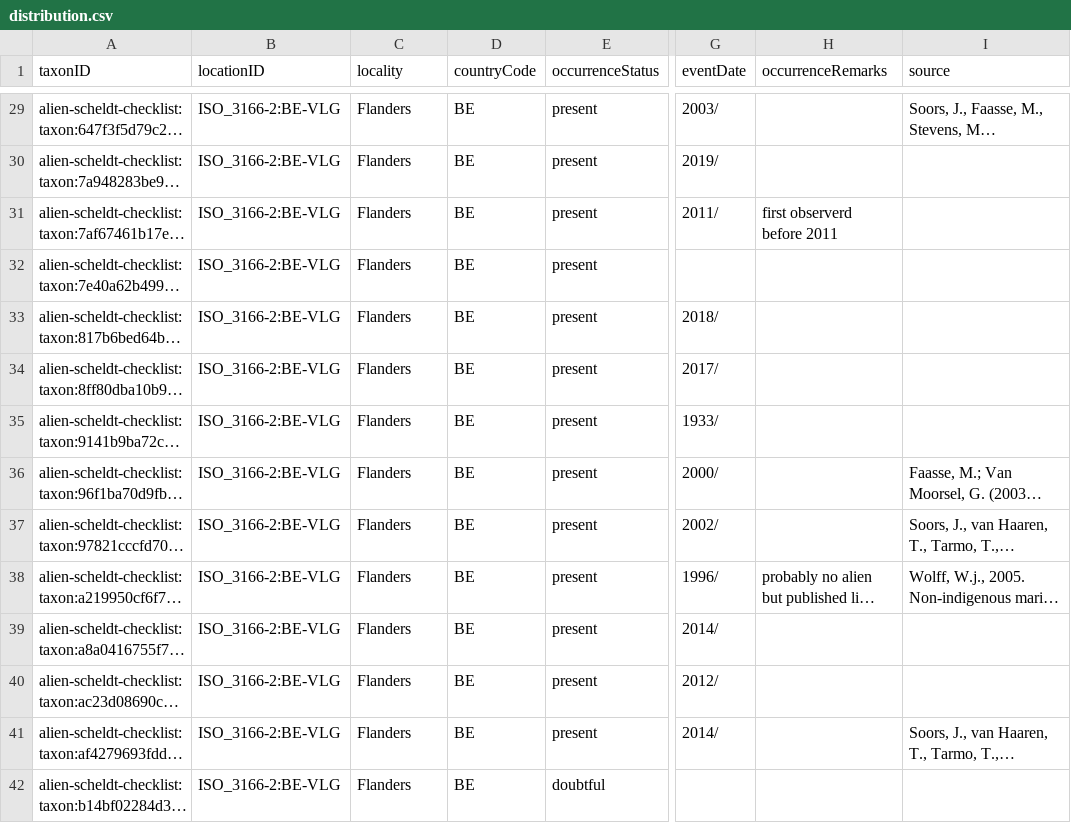
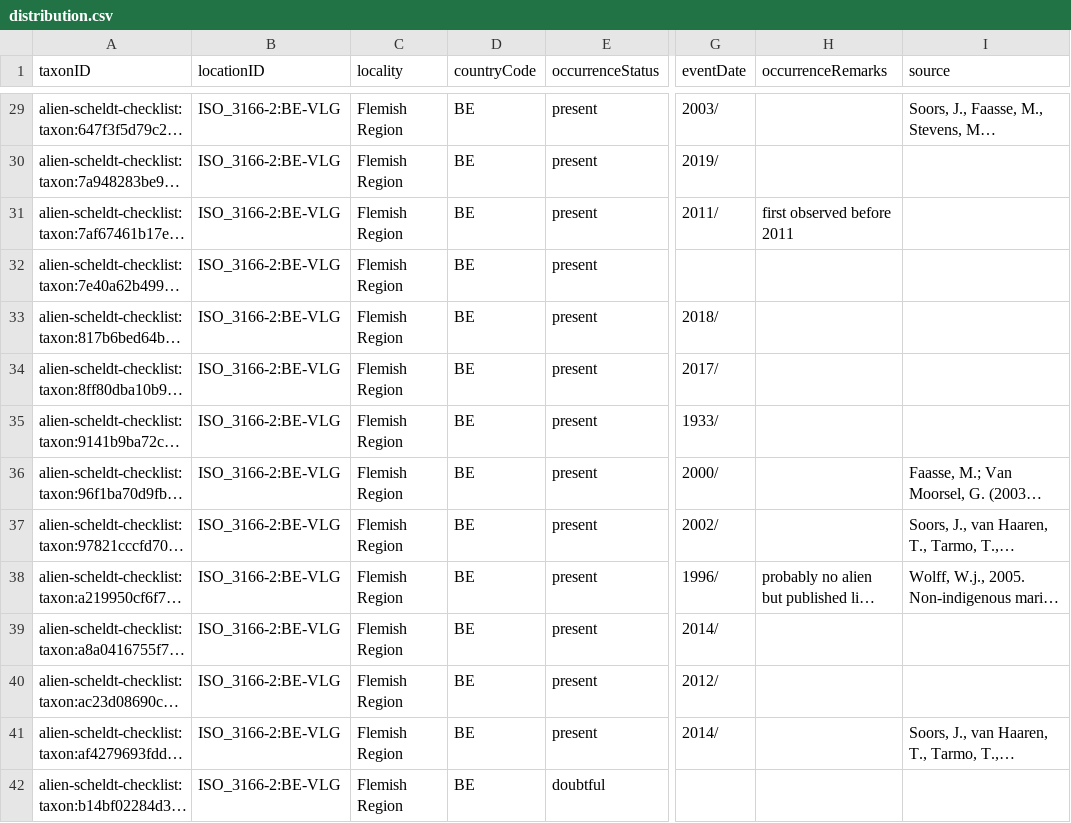
Before and after one commit to trias-project/alien-scheldt-checklist, a CSV file: data/processed/distribution.csv, drawn as a sheet; only a part is shown, gaps mark what is left out; long unchanged cells end in …; the diff covers the shown part only; the diff names each change by its address in the sheet, - before the commit and + after, or states it on an @@ line.

```diff
--- a/data/processed/distribution.csv
+++ b/data/processed/distribution.csv
-C29:C42 (locality): Flanders
+C29:C42 (locality): Flemish Region
-H31 (occurrenceRemarks): first observerd before 2011
+H31 (occurrenceRemarks): first observed before 2011
```
Also changed, not shown: 48 edited cells elsewhere in this file, 1 other file.
